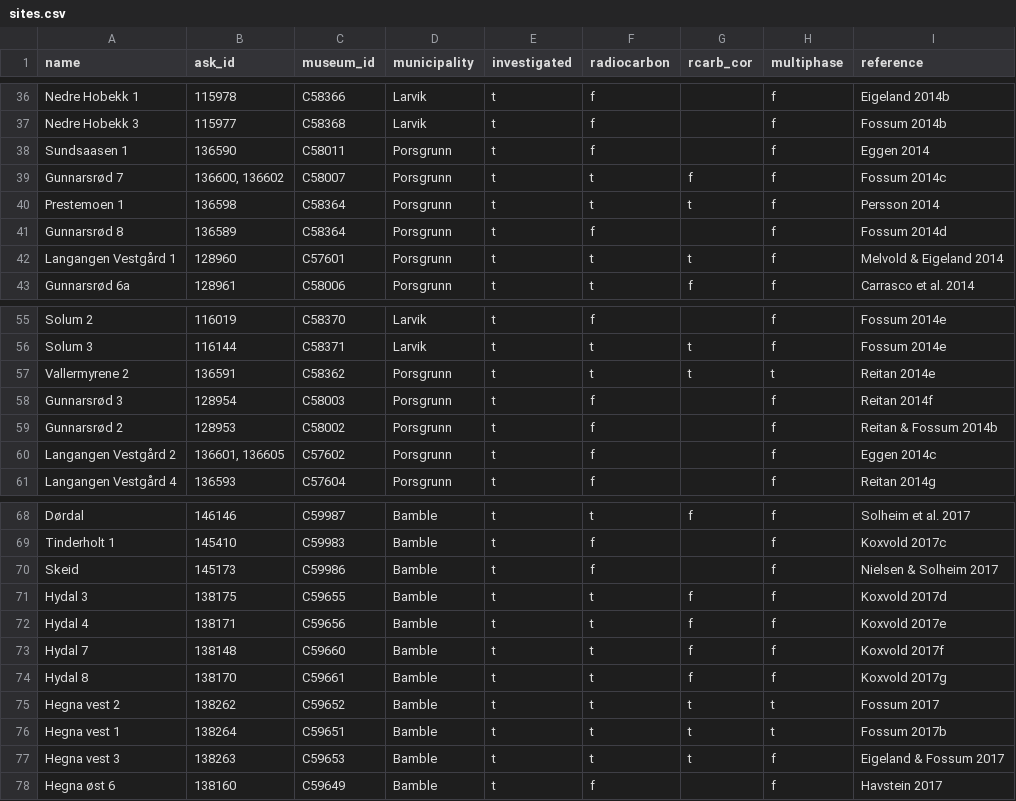
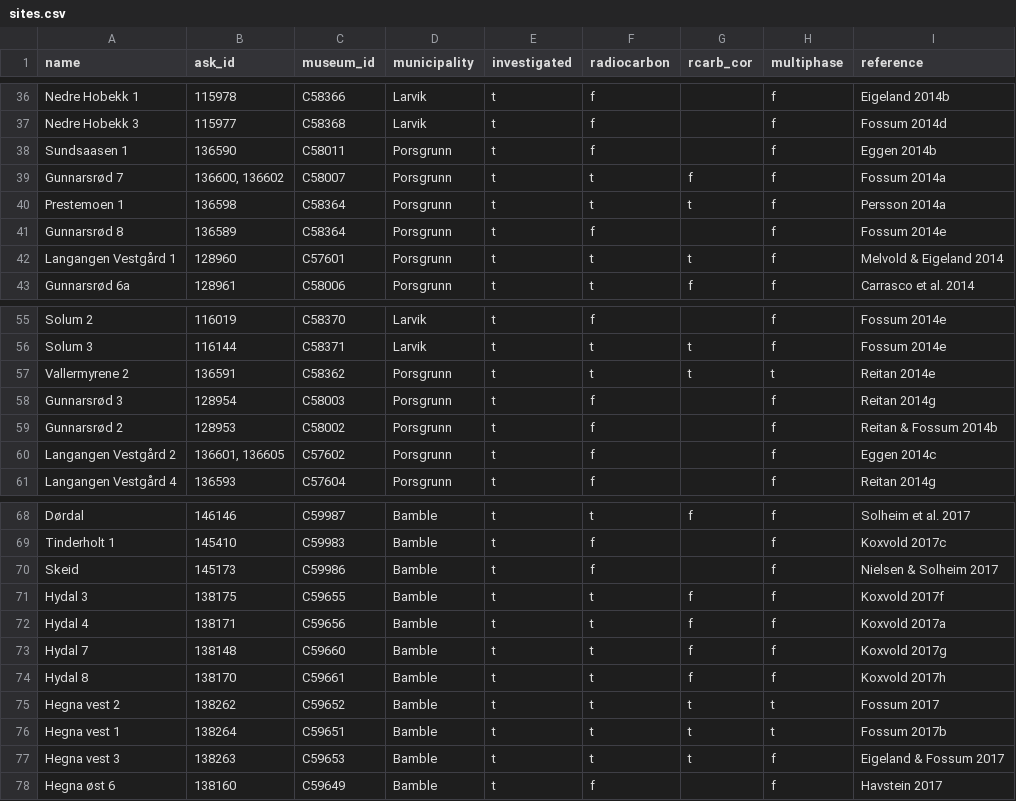
Before and after one commit to isakro/assessing.sealevel.dating, a CSV file: analysis/data/raw_data/sites.csv, drawn as a sheet; only a part is shown, gaps mark what is left out; the diff covers the shown part only; the diff names each change by its address in the sheet, - before the commit and + after, or states it on an @@ line.

```diff
--- a/analysis/data/raw_data/sites.csv
+++ b/analysis/data/raw_data/sites.csv
-I37 (reference): Fossum 2014b
+I37 (reference): Fossum 2014d
-I38 (reference): Eggen 2014
+I38 (reference): Eggen 2014b
-I39 (reference): Fossum 2014c
+I39 (reference): Fossum 2014a
-I40 (reference): Persson 2014
+I40 (reference): Persson 2014a
-I41 (reference): Fossum 2014d
+I41 (reference): Fossum 2014e
-I58 (reference): Reitan 2014f
+I58 (reference): Reitan 2014g
-I71 (reference): Koxvold 2017d
+I71 (reference): Koxvold 2017f
-I72 (reference): Koxvold 2017e
+I72 (reference): Koxvold 2017a
-I73 (reference): Koxvold 2017f
+I73 (reference): Koxvold 2017g
-I74 (reference): Koxvold 2017g
+I74 (reference): Koxvold 2017h
```
Also changed, not shown: 17 edited cells elsewhere in this file, 23 other files.
